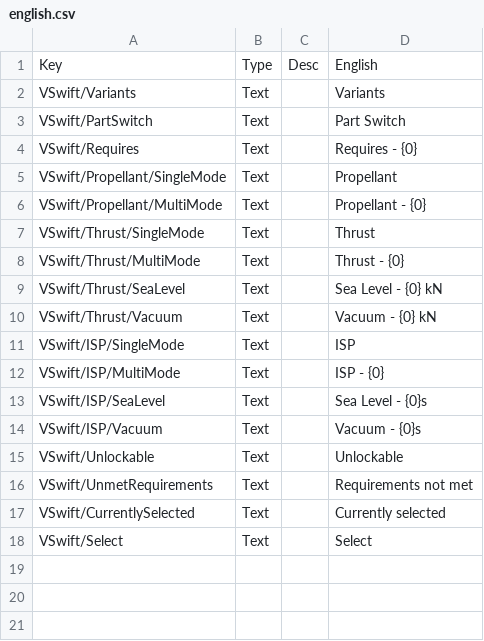
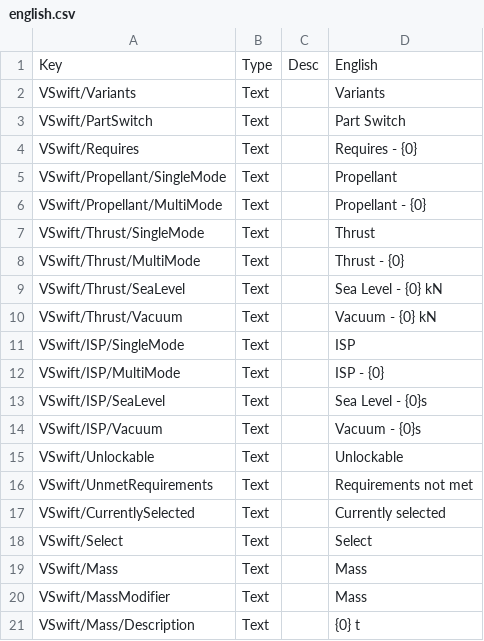
Before and after one commit to KSP2Community/V-SwiFT, a CSV file: plugin_template/localizations/english.csv, drawn as a sheet; the diff names each change by its address in the sheet, - before the commit and + after, or states it on an @@ line.

```diff
--- a/plugin_template/localizations/english.csv
+++ b/plugin_template/localizations/english.csv
+row 19: VSwift/Mass | Text |  | Mass
+row 20: VSwift/MassModifier | Text |  | Mass
+row 21: VSwift/Mass/Description | Text |  | {0} t
```
Also changed, not shown: 16 other files.
